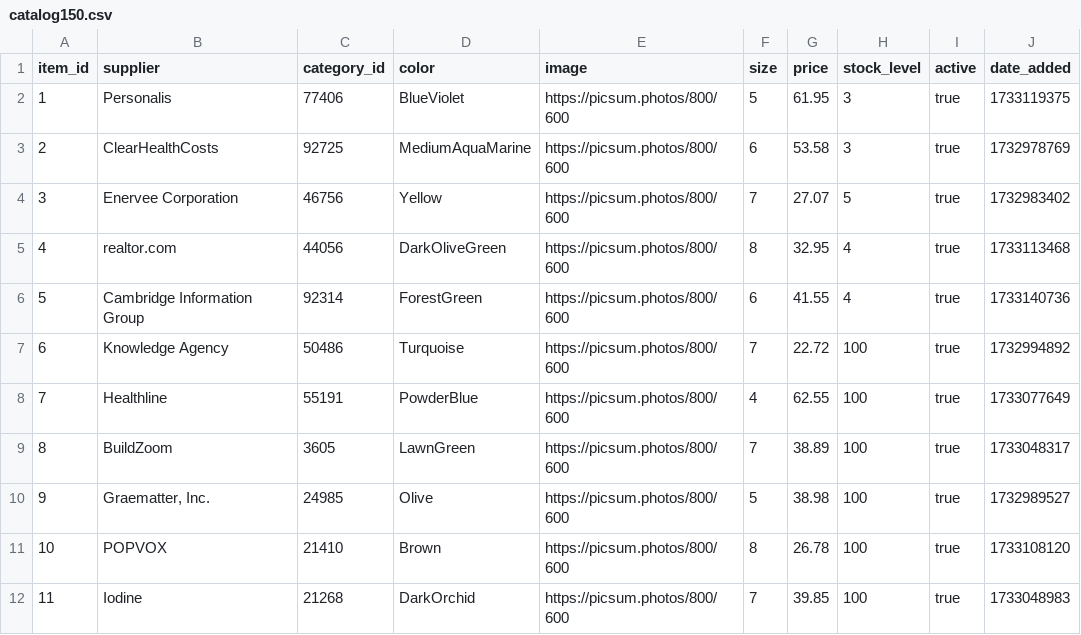
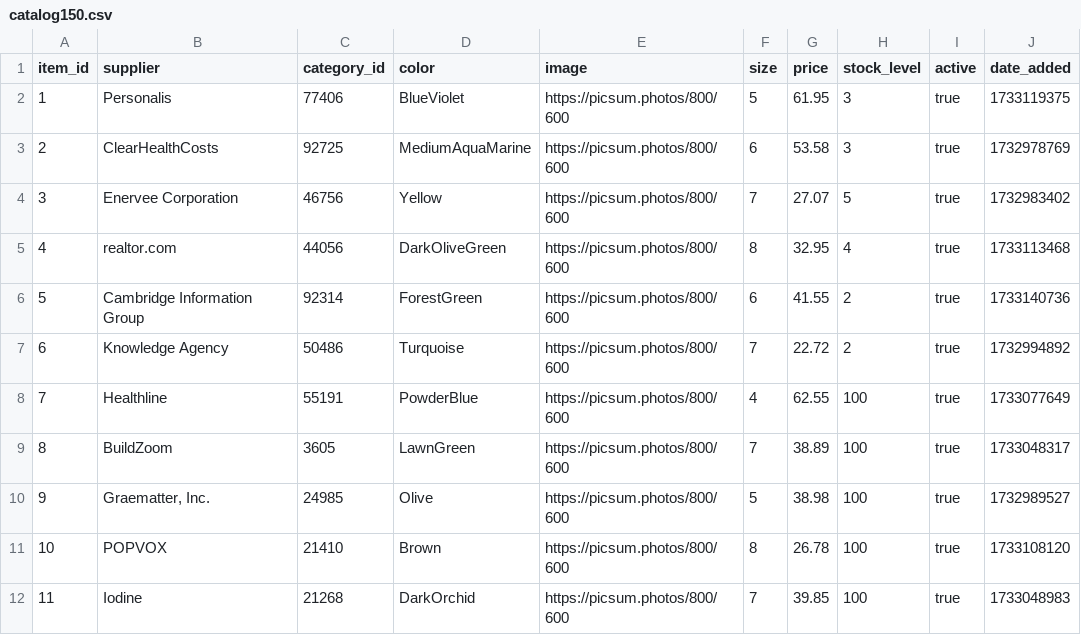
Before and after one commit to zuzanacelkova14/fileimport, a CSV file: catalog150.csv, drawn as a sheet; only a part is shown.

Commit message:
Update catalog150.csv

```diff
--- a/catalog150.csv
+++ b/catalog150.csv
@@ -5,4 +5,4 @@ item_id;supplier;category_id;color;image;size;price;stock_level;active;date_adde
 4;realtor.com;44056;DarkOliveGreen;https://picsum.photos/800/600;8;32.95;4;true;1733113468
-5;Cambridge Information Group;92314;ForestGreen;https://picsum.photos/800/600;6;41.55;4;true;1733140736
-6;Knowledge Agency;50486;Turquoise;https://picsum.photos/800/600;7;22.72;100;true;1732994892
+5;Cambridge Information Group;92314;ForestGreen;https://picsum.photos/800/600;6;41.55;2;true;1733140736
+6;Knowledge Agency;50486;Turquoise;https://picsum.photos/800/600;7;22.72;2;true;1732994892
 7;Healthline;55191;PowderBlue;https://picsum.photos/800/600;4;62.55;100;true;1733077649
```
